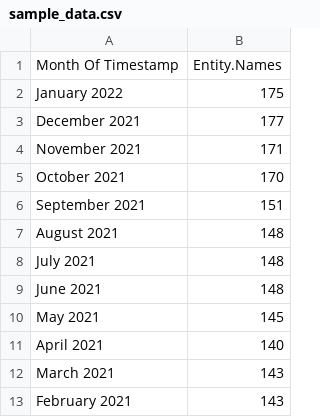
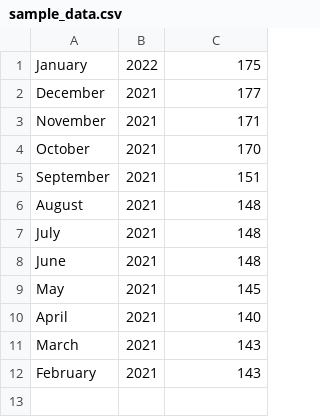
Before and after one commit to paulokinjo/python, a CSV file: dataanalysis/csvs/sample_data.csv, drawn as a sheet; removed rows and columns are numbered as before the commit, all else as after; the diff names each change by its address in the sheet, - before the commit and + after, or states it on an @@ line.

Commit message:
(dataanalysis): Add NumPy and Pandas example

```diff
--- a/dataanalysis/csvs/sample_data.csv
+++ b/dataanalysis/csvs/sample_data.csv
-column A, rows 2-13: January 2022 | December 2021 | November 2021 | October 2021 | September 2021 | August 2021 | July 2021 | June 2021 | May 2021 | April 2021 | March 2021 | February 2021
+column A, rows 1-12: January | December | November | October | September | August | July | June | May | April | March | February
+column B, rows 1-12: 2022 | 2021 | 2021 | 2021 | 2021 | 2021 | 2021 | 2021 | 2021 | 2021 | 2021 | 2021
-row 1: Month Of Timestamp | Entity.Names
```
Also changed, not shown: 5 other files.
